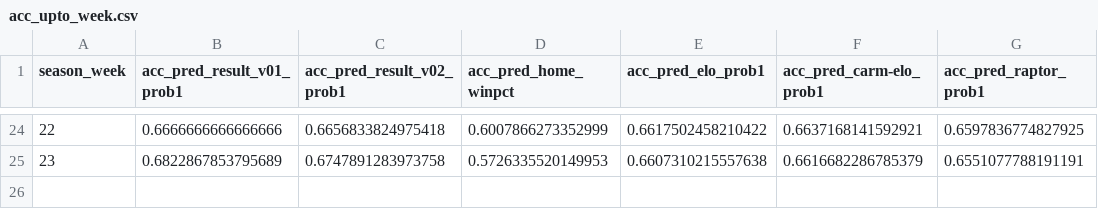
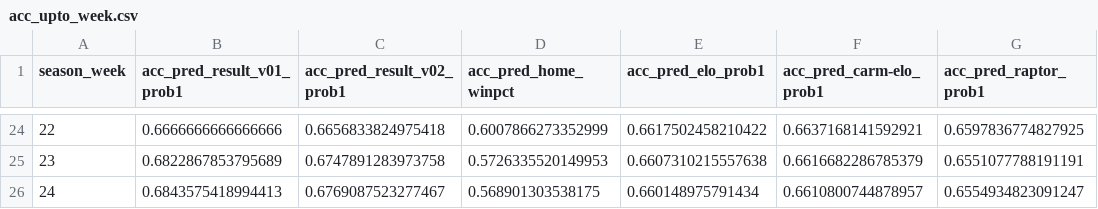
Before and after one commit to bryanwhiting/sports, a CSV file: data/acc_upto_week.csv, drawn as a sheet; only a part is shown, gaps mark what is left out; the diff names each change by its address in the sheet, - before the commit and + after, or states it on an @@ line.

```diff
--- a/data/acc_upto_week.csv
+++ b/data/acc_upto_week.csv
+row 26: 24 | 0.6843575418994413 | 0.6769087523277467 | 0.568901303538175 | 0.660148975791434 | 0.6610800744878957 | 0.6554934823091247
```
Also changed, not shown: data/acc_overall.csv, data/acc_since_week.csv, 8 other files.
